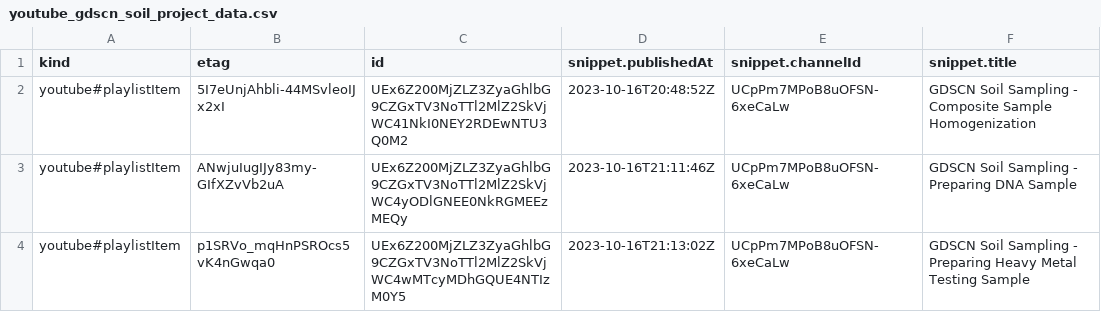
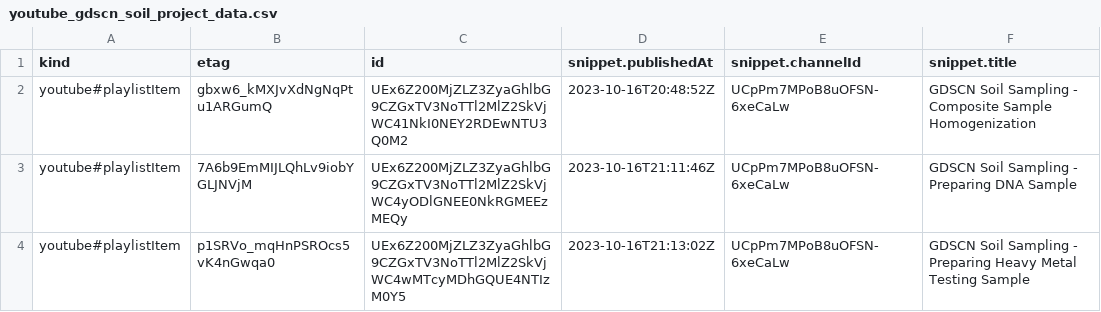
Before and after one commit to fhdsl/AnVIL_Collection, a CSV file: resources/youtube_gdscn_soil_project_data.csv, drawn as a sheet; only a part is shown; the diff names each change by its address in the sheet, - before the commit and + after, or states it on an @@ line.

```diff
--- a/resources/youtube_gdscn_soil_project_data.csv
+++ b/resources/youtube_gdscn_soil_project_data.csv
-B2 (etag): 5I7eUnjAhbli-44MSvleoIJx2xI
+B2 (etag): gbxw6_kMXJvXdNgNqPtu1ARGumQ
-B3 (etag): ANwjuIugIJy83my-GIfXZvVb2uA
+B3 (etag): 7A6b9EmMIJLQhLv9iobYGLJNVjM
```
Also changed, not shown: resources/youtube_anvil_wdl_data.csv, resources/youtube_demos_data.csv, 4 other files.
